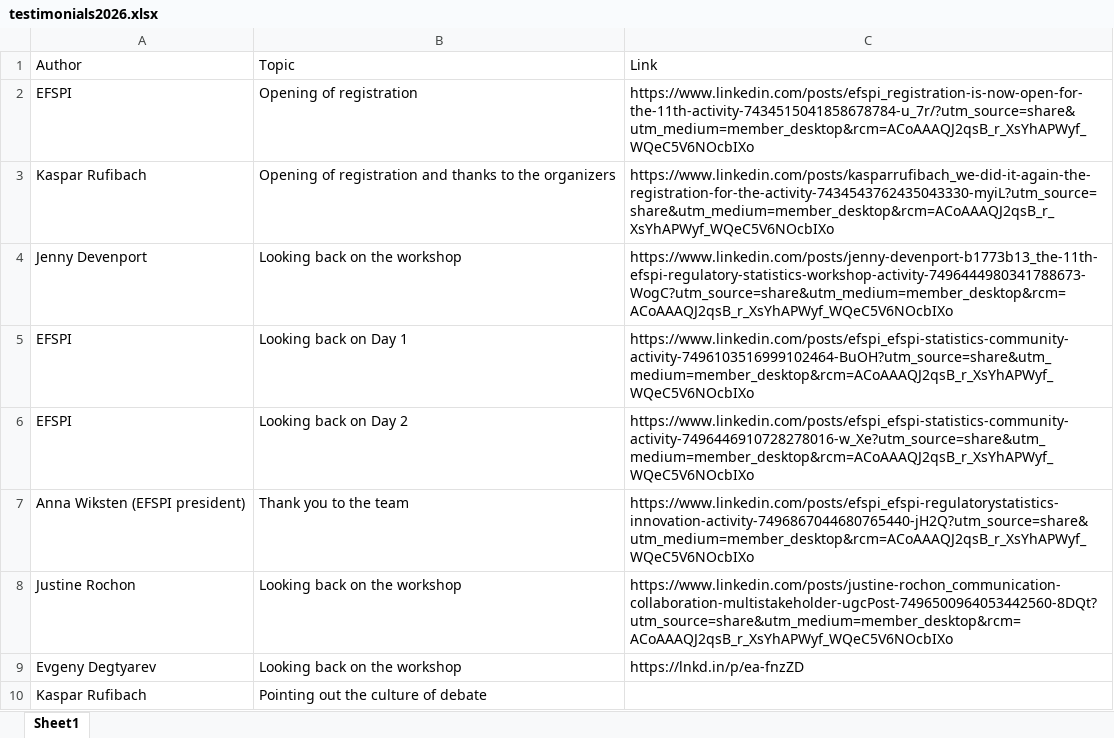
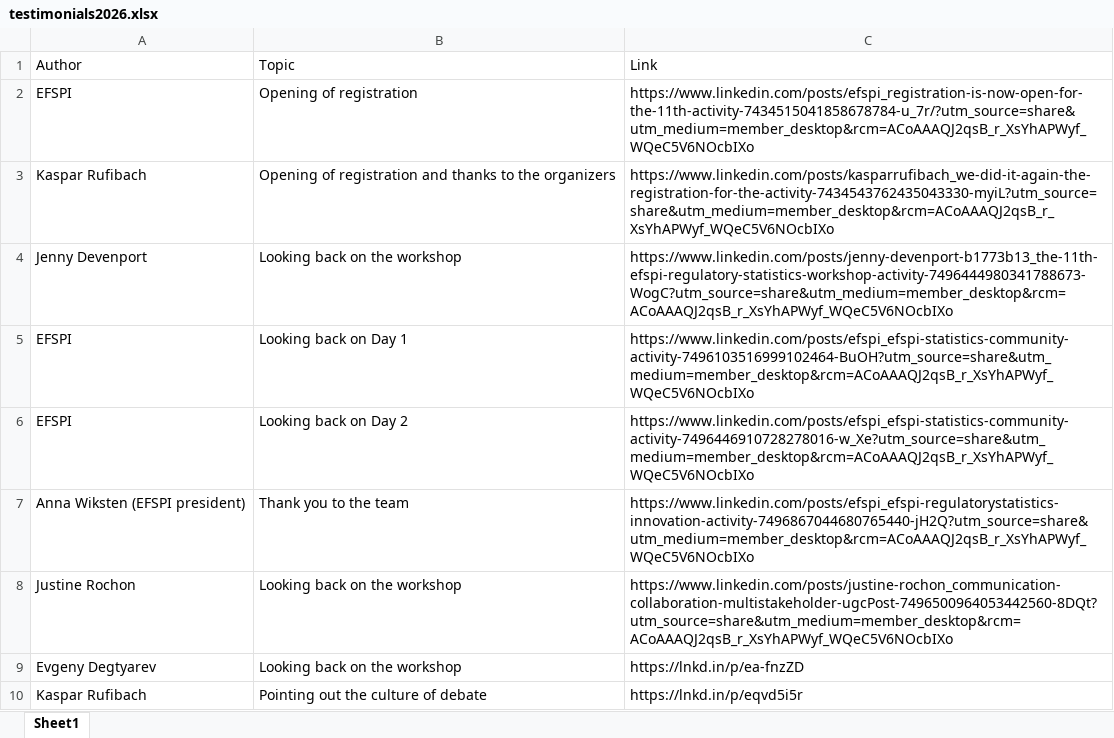
Before and after one commit to efspieurope/workshop, an Excel workbook: data/2026/testimonials2026.xlsx, sheet Sheet1, drawn as a sheet; values as stored, in another font and other column widths than the file's, no borders; the diff names each change by its address in the sheet, - before the commit and + after, or states it on an @@ line.

```diff
--- a/data/2026/testimonials2026.xlsx (sheet Sheet1)
+++ b/data/2026/testimonials2026.xlsx (sheet Sheet1)
-C10: (empty)
+C10: https://lnkd.in/p/eqvd5i5r
```
Also changed, not shown: 1 other file.
